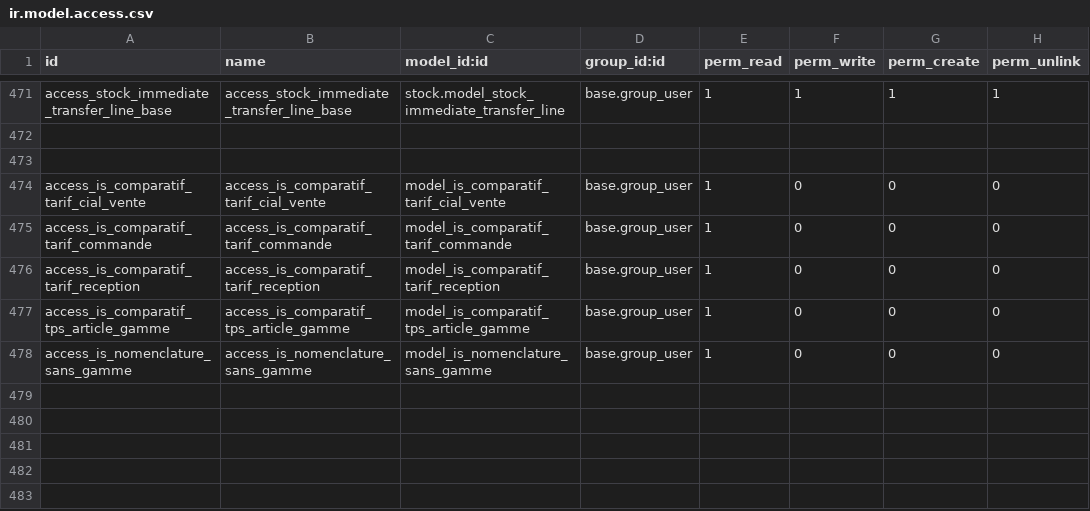
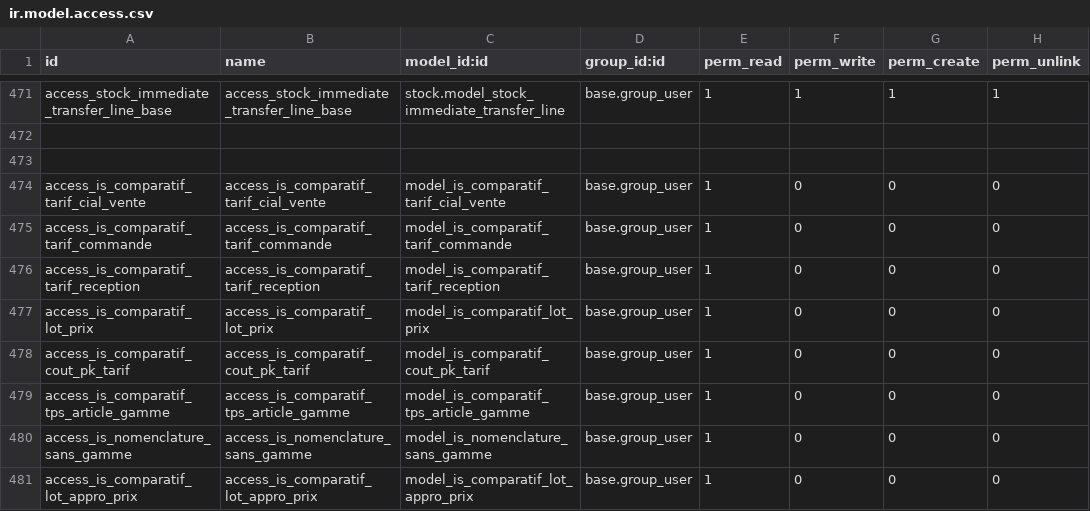
Before and after one commit to tonygalmiche/is_plastigray16, a CSV file: security/ir.model.access.csv, drawn as a sheet; only a part is shown, gaps mark what is left out.

```diff
--- a/security/ir.model.access.csv
+++ b/security/ir.model.access.csv
@@ -476,3 +476,6 @@ access_is_comparatif_tarif_commande,access_is_comparatif_tarif_commande,model_is
 access_is_comparatif_tarif_reception,access_is_comparatif_tarif_reception,model_is_comparatif_tarif_reception,base.group_user,1,0,0,0
+access_is_comparatif_lot_prix,access_is_comparatif_lot_prix,model_is_comparatif_lot_prix,base.group_user,1,0,0,0
+access_is_comparatif_cout_pk_tarif,access_is_comparatif_cout_pk_tarif,model_is_comparatif_cout_pk_tarif,base.group_user,1,0,0,0
 access_is_comparatif_tps_article_gamme,access_is_comparatif_tps_article_gamme,model_is_comparatif_tps_article_gamme,base.group_user,1,0,0,0
 access_is_nomenclature_sans_gamme,access_is_nomenclature_sans_gamme,model_is_nomenclature_sans_gamme,base.group_user,1,0,0,0
+access_is_comparatif_lot_appro_prix,access_is_comparatif_lot_appro_prix,model_is_comparatif_lot_appro_prix,base.group_user,1,0,0,0
```
Also changed, not shown: 4 other files.
